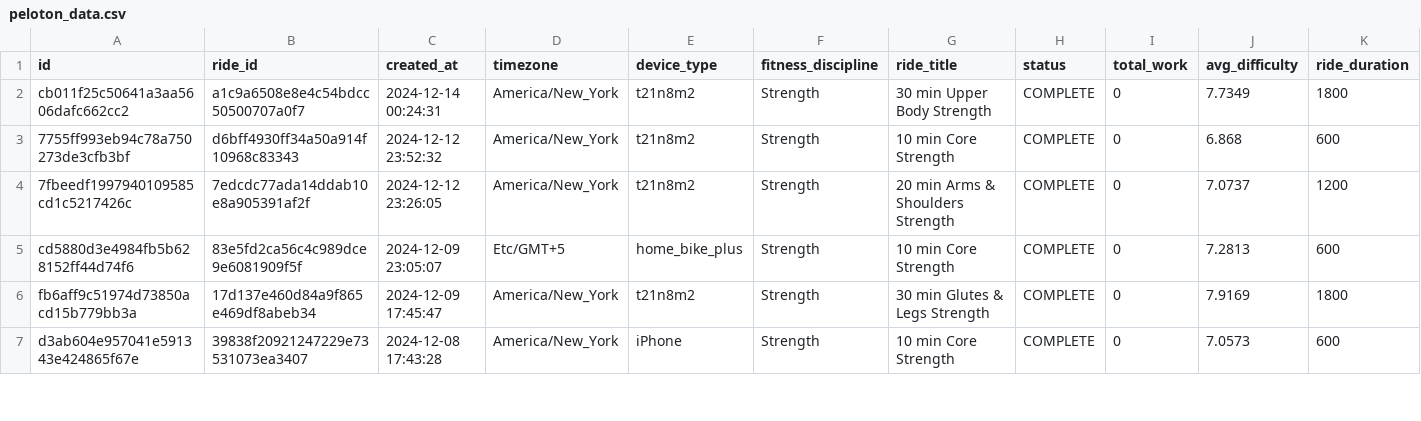
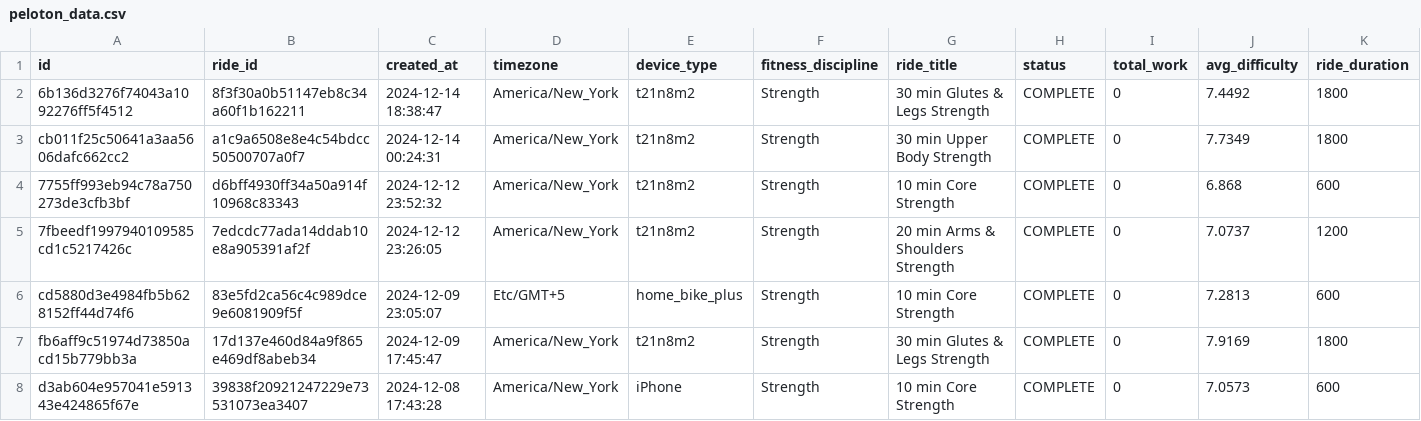
Before and after one commit to tashapiro/pelotanya, a CSV file: data/peloton_data.csv, drawn as a sheet; only a part is shown; rows hold the shown columns only; the diff names each change by its address in the sheet, - before the commit and + after, or states it on an @@ line.

Commit message:
Update data

```diff
--- a/data/peloton_data.csv
+++ b/data/peloton_data.csv
+row 2: 6b136d3276f74043a1092276ff5f4512 | 8f3f30a0b51147eb8c34a60f1b162211 | 2024-12-14 18:38:47 | America/New_York | t21n8m2 | Strength | 30 min Glutes & Legs Strength | COMPLETE | 0 | 7.4492 | 1800
```
